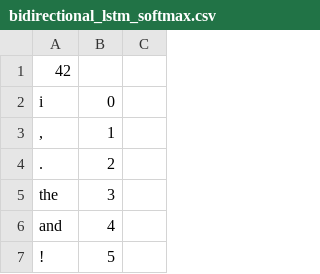
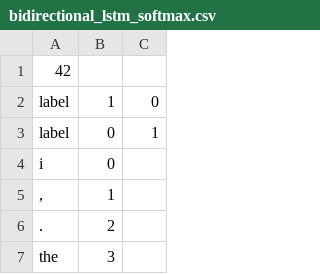
Before and after one commit to chen0040/keras-sentiment-analysis-web-api, a CSV file: demo/models/tf/bidirectional_lstm_softmax.csv, drawn as a sheet; only a part is shown; the shorter side is filled out with more unchanged rows.

Commit message:
save labels when exporting pb model

```diff
--- a/demo/models/tf/bidirectional_lstm_softmax.csv
+++ b/demo/models/tf/bidirectional_lstm_softmax.csv
@@ -1,2 +1,4 @@
 42
+label	1	0
+label	0	1
 i	0
```
Also changed, not shown: demo/models/tf/lstm_sigmoid.csv, demo/models/tf/lstm_softmax.csv, 11 other files.
